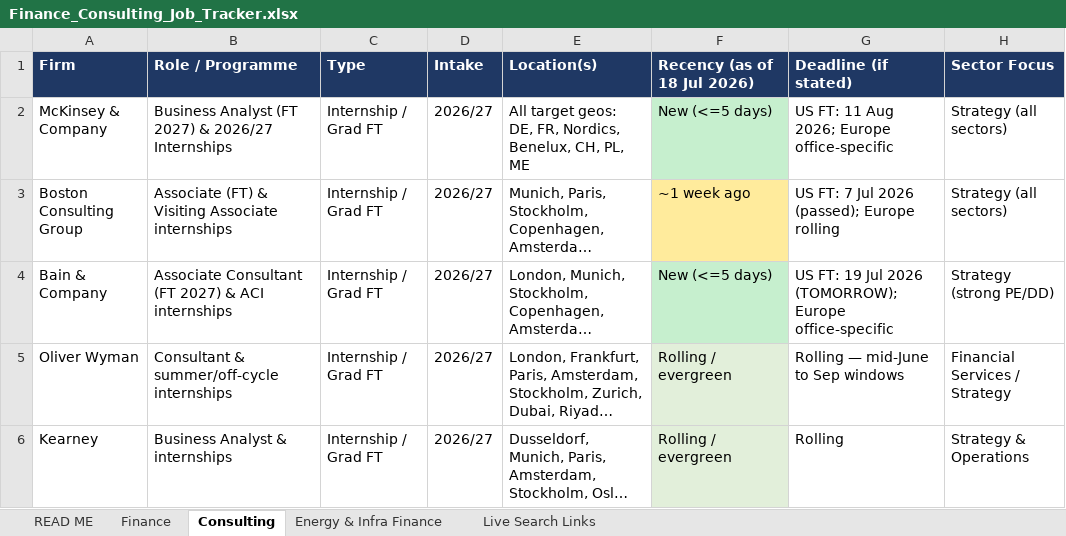
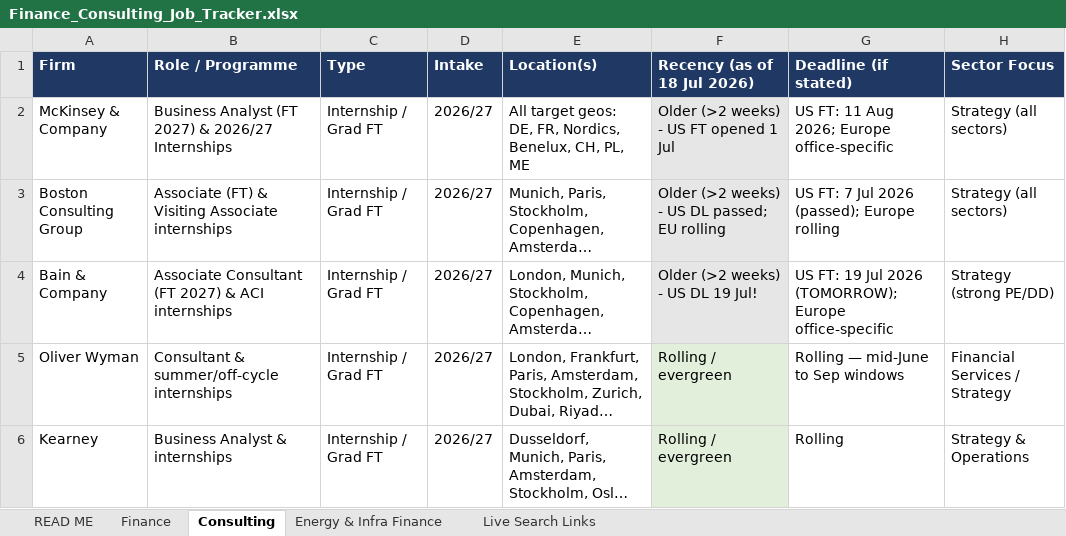
Before and after one commit to trivediji16/Job-Hunt---Finance, an Excel workbook: Finance_Consulting_Job_Tracker.xlsx, sheet Consulting, drawn as a sheet; only a part is shown; long unchanged cells end in …; values as stored, in another font and other column widths than the file's, no borders; the diff names each change by its address in the sheet, - before the commit and + after, or states it on an @@ line.

```diff
--- a/Finance_Consulting_Job_Tracker.xlsx (sheet Consulting)
+++ b/Finance_Consulting_Job_Tracker.xlsx (sheet Consulting)
-F2 (Recency (as of 18 Jul 2026)): New (<=5 days)
+F2 (Recency (as of 18 Jul 2026)): Older (>2 weeks) - US FT opened 1 Jul
-F2 fill: #C6EFCE
+F2 fill: #E7E6E6
-F3 (Recency (as of 18 Jul 2026)): ~1 week ago
+F3 (Recency (as of 18 Jul 2026)): Older (>2 weeks) - US DL passed; EU rolling
-F3 fill: #FFEB9C
+F3 fill: #E7E6E6
-F4 (Recency (as of 18 Jul 2026)): New (<=5 days)
+F4 (Recency (as of 18 Jul 2026)): Older (>2 weeks) - US DL 19 Jul!
-F4 fill: #C6EFCE
+F4 fill: #E7E6E6
```
Also changed, not shown: sheet READ ME, sheet Finance, sheet Energy & Infra Finance.
